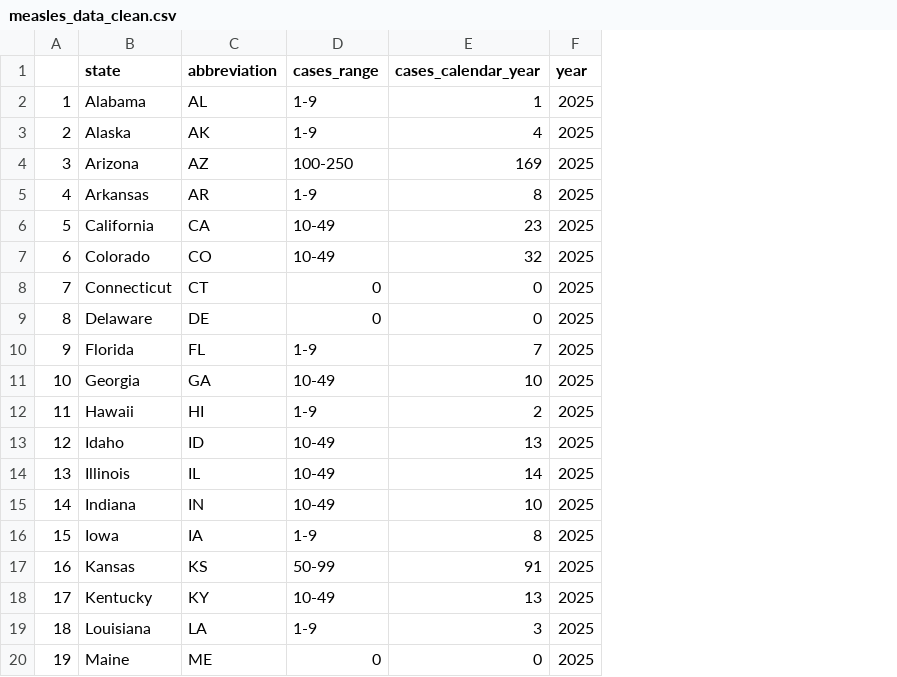
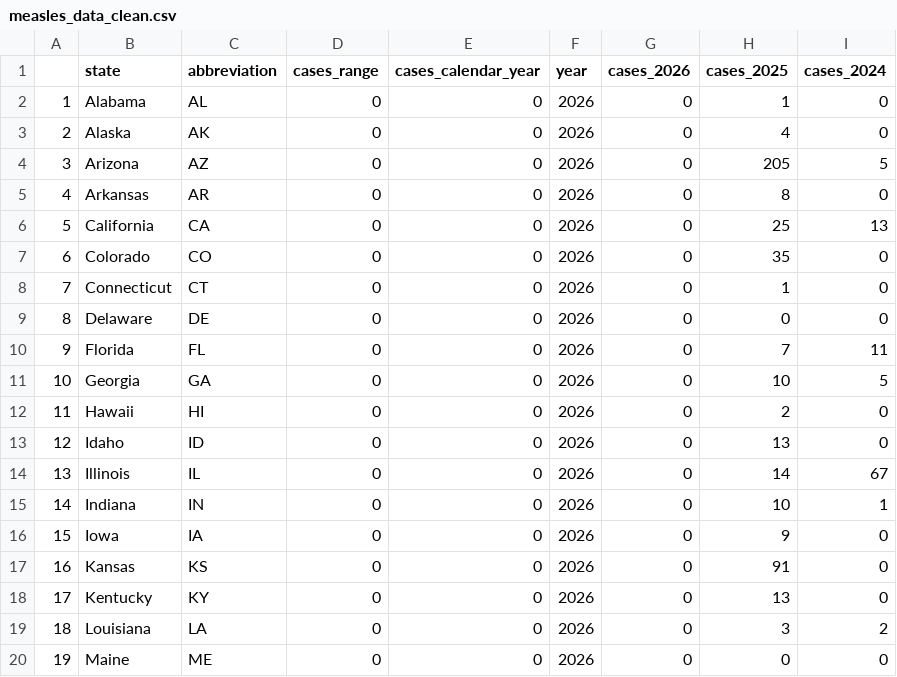
Before and after one commit to cbs-news-data/measles-tracker, a CSV file: output/measles_data_clean.csv, drawn as a sheet; only a part is shown; the diff covers the shown part only; the diff names each change by its address in the sheet, - before the commit and + after, or states it on an @@ line.

```diff
--- a/output/measles_data_clean.csv
+++ b/output/measles_data_clean.csv
+column G (cases_2026), rows 2-20: all 0
+column H (cases_2025), rows 2-20: 1 | 4 | 205 | 8 | 25 | 35 | 1 | 0 | 7 | 10 | 2 | 13 | 14 | 10 | 9 | 91 | 13 | 3 | 0
+column I (cases_2024), rows 2-20: 0 | 0 | 5 | 0 | 13 | 0 | 0 | 0 | 11 | 5 | 0 | 0 | 67 | 1 | 0 | 0 | 0 | 2 | 0
-D2:D3 (cases_range): 1-9
+D2:D3 (cases_range): 0
-E2 (cases_calendar_year): 1
+E2 (cases_calendar_year): 0
-F2:F20 (year): 2025
+F2:F20 (year): 2026
-E3 (cases_calendar_year): 4
+E3 (cases_calendar_year): 0
-D4 (cases_range): 100-250
+D4 (cases_range): 0
-E4 (cases_calendar_year): 169
+E4 (cases_calendar_year): 0
-D5 (cases_range): 1-9
+D5 (cases_range): 0
-E5 (cases_calendar_year): 8
+E5 (cases_calendar_year): 0
-D6:D7 (cases_range): 10-49
+D6:D7 (cases_range): 0
-E6 (cases_calendar_year): 23
+E6 (cases_calendar_year): 0
-E7 (cases_calendar_year): 32
+E7 (cases_calendar_year): 0
-D10 (cases_range): 1-9
+D10 (cases_range): 0
-E10 (cases_calendar_year): 7
+E10 (cases_calendar_year): 0
-D11 (cases_range): 10-49
+D11 (cases_range): 0
-E11 (cases_calendar_year): 10
+E11 (cases_calendar_year): 0
-D12 (cases_range): 1-9
+D12 (cases_range): 0
-E12 (cases_calendar_year): 2
+E12 (cases_calendar_year): 0
-D13:D15 (cases_range): 10-49
+D13:D15 (cases_range): 0
-E13 (cases_calendar_year): 13
+E13 (cases_calendar_year): 0
-E14 (cases_calendar_year): 14
+E14 (cases_calendar_year): 0
-E15 (cases_calendar_year): 10
+E15 (cases_calendar_year): 0
-D16 (cases_range): 1-9
+D16 (cases_range): 0
-E16 (cases_calendar_year): 8
+E16 (cases_calendar_year): 0
-D17 (cases_range): 50-99
+D17 (cases_range): 0
-E17 (cases_calendar_year): 91
+E17 (cases_calendar_year): 0
-D18 (cases_range): 10-49
+D18 (cases_range): 0
-E18 (cases_calendar_year): 13
+E18 (cases_calendar_year): 0
-D19 (cases_range): 1-9
+D19 (cases_range): 0
-E19 (cases_calendar_year): 3
+E19 (cases_calendar_year): 0
```
Also changed, not shown: 1 removed row and 86 edited cells elsewhere in this file, 9 other files.
